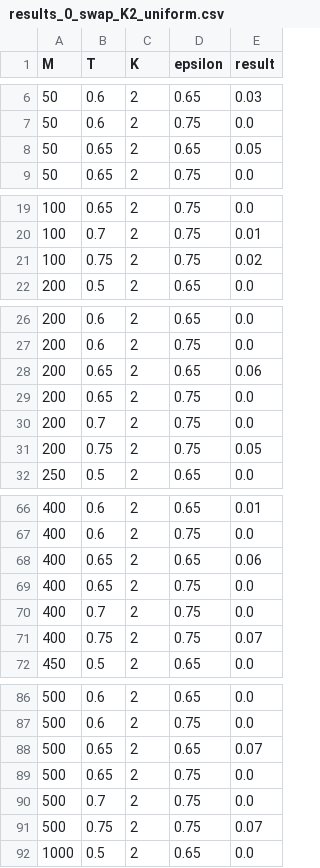
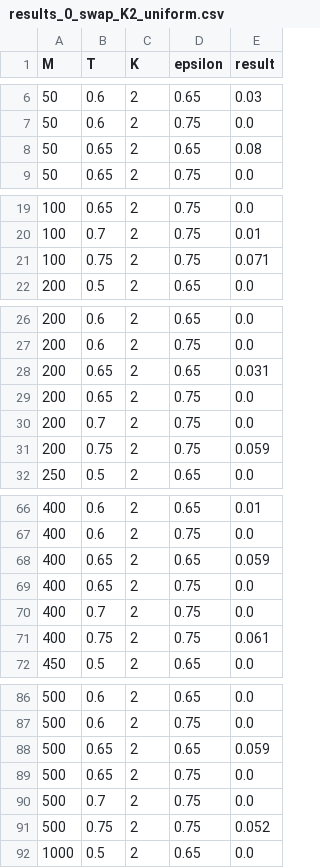
Before and after one commit to CarolaHeinzel/StatisticalTest_ConstrainedBasedBootstrap, a CSV file: Simulation_Results/results_0_swap_K2_uniform.csv, drawn as a sheet; only a part is shown, gaps mark what is left out; the diff covers the shown part only.

Commit message:
Update results_0_swap_K2_uniform.csv

```diff
--- a/Simulation_Results/results_0_swap_K2_uniform.csv
+++ b/Simulation_Results/results_0_swap_K2_uniform.csv
@@ -7,3 +7,3 @@ M,T,K,epsilon,result
 50,0.6,2,0.75,0.0
-50,0.65,2,0.65,0.05
+50,0.65,2,0.65,0.08
 50,0.65,2,0.75,0.0
@@ -20,3 +20,3 @@ M,T,K,epsilon,result
 100,0.7,2,0.75,0.01
-100,0.75,2,0.75,0.02
+100,0.75,2,0.75,0.071
 200,0.5,2,0.65,0.0
@@ -27,6 +27,6 @@ M,T,K,epsilon,result
 200,0.6,2,0.75,0.0
-200,0.65,2,0.65,0.06
+200,0.65,2,0.65,0.031
 200,0.65,2,0.75,0.0
 200,0.7,2,0.75,0.0
-200,0.75,2,0.75,0.05
+200,0.75,2,0.75,0.059
 250,0.5,2,0.65,0.0
@@ -67,6 +67,6 @@ M,T,K,epsilon,result
 400,0.6,2,0.75,0.0
-400,0.65,2,0.65,0.06
+400,0.65,2,0.65,0.059
 400,0.65,2,0.75,0.0
 400,0.7,2,0.75,0.0
-400,0.75,2,0.75,0.07
+400,0.75,2,0.75,0.061
 450,0.5,2,0.65,0.0
@@ -87,6 +87,6 @@ M,T,K,epsilon,result
 500,0.6,2,0.75,0.0
-500,0.65,2,0.65,0.07
+500,0.65,2,0.65,0.059
 500,0.65,2,0.75,0.0
 500,0.7,2,0.75,0.0
-500,0.75,2,0.75,0.07
+500,0.75,2,0.75,0.052
 1000,0.5,2,0.65,0.0
```
Also changed, not shown: 3 edited cells elsewhere in this file.
